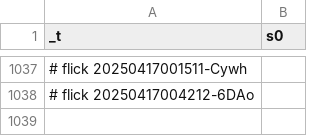
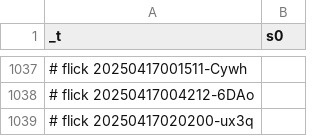
Before and after one commit to abikesa/simulacrum, a CSV file: kitabo/ensi/nis/App/assets/csv/s0 - Copy.csv, drawn as a sheet; only a part is shown, gaps mark what is left out.

Commit message:
kitabo/ensi/nis/App/assets/csv/s0 - Copy.csv

```diff
--- a/kitabo/ensi/nis/App/assets/csv/s0 - Copy.csv
+++ b/kitabo/ensi/nis/App/assets/csv/s0 - Copy.csv
@@ -1038 +1038,2 @@ _t,s0
 # flick 20250417004212-6DAo
+# flick 20250417020200-ux3q
```
